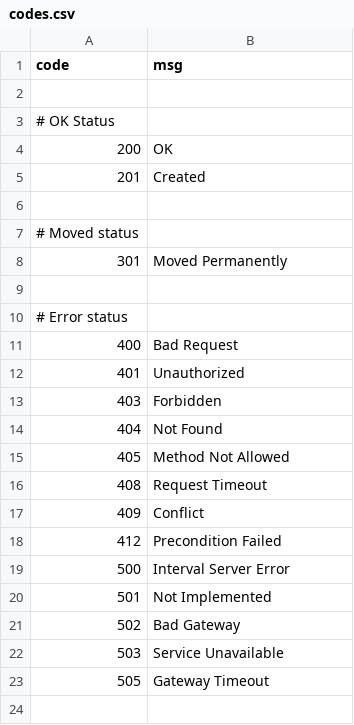
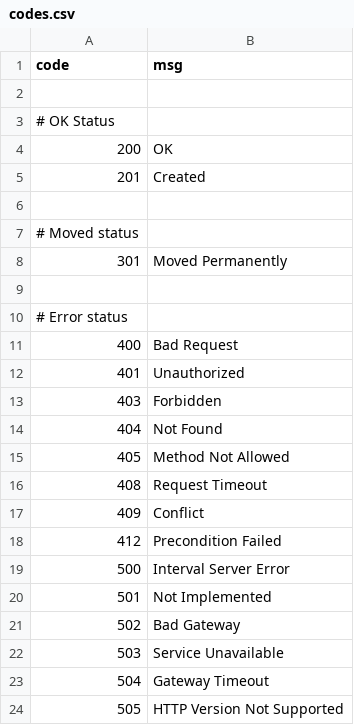
Before and after one commit to MGuardia10/42cursus_webserv, a CSV file: src/HTTPRequestResponse/codes.csv, drawn as a sheet.

Commit message:
Completed the CGI. Added the function on the main loop, and created a response with the cgi result data

```diff
--- a/src/HTTPRequestResponse/codes.csv
+++ b/src/HTTPRequestResponse/codes.csv
@@ -22,2 +22,3 @@ code,msg
 503,Service Unavailable
-505,Gateway Timeout
+504,Gateway Timeout
+505,HTTP Version Not Supported
```
Also changed, not shown: 7 other files.
